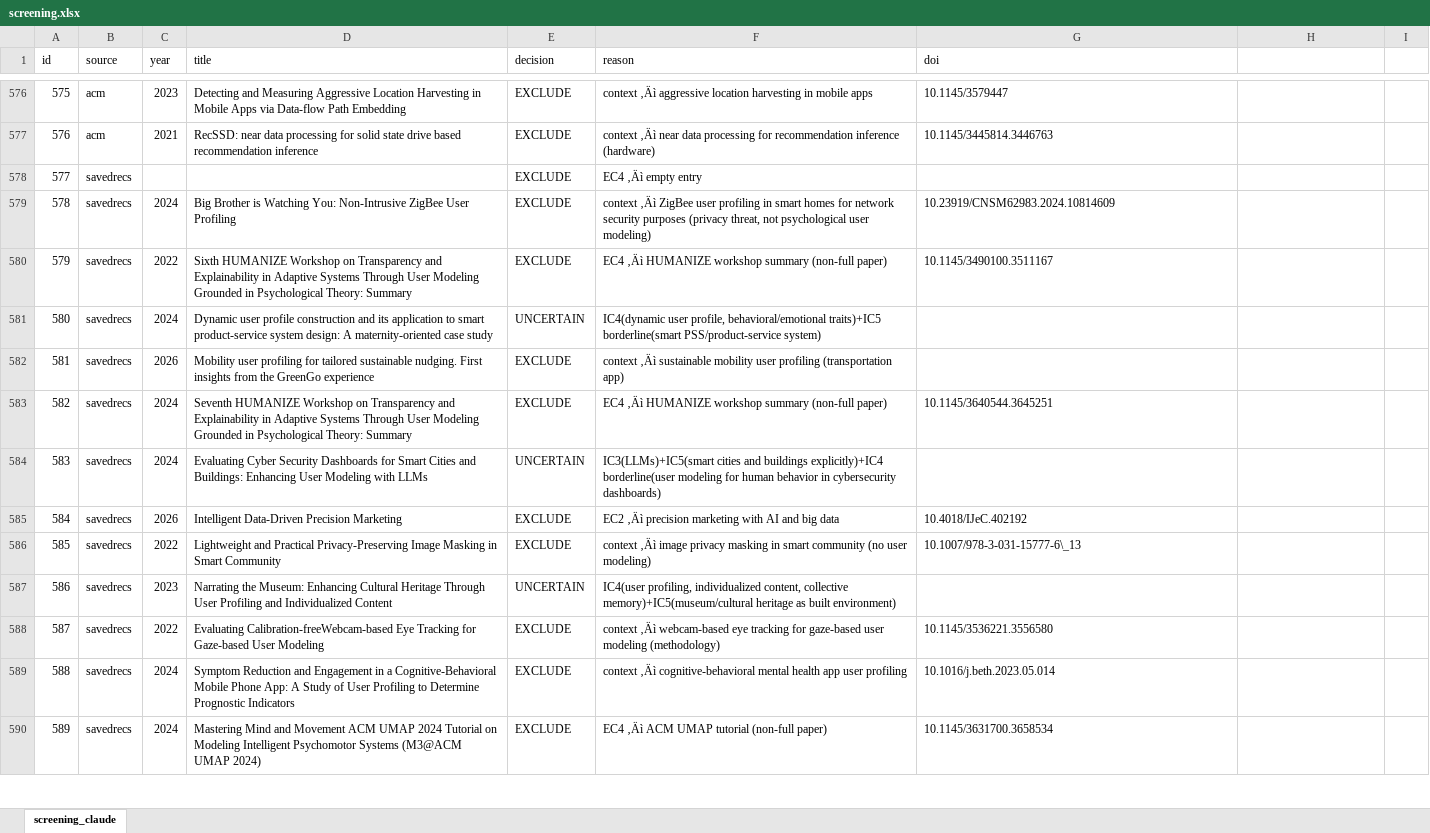
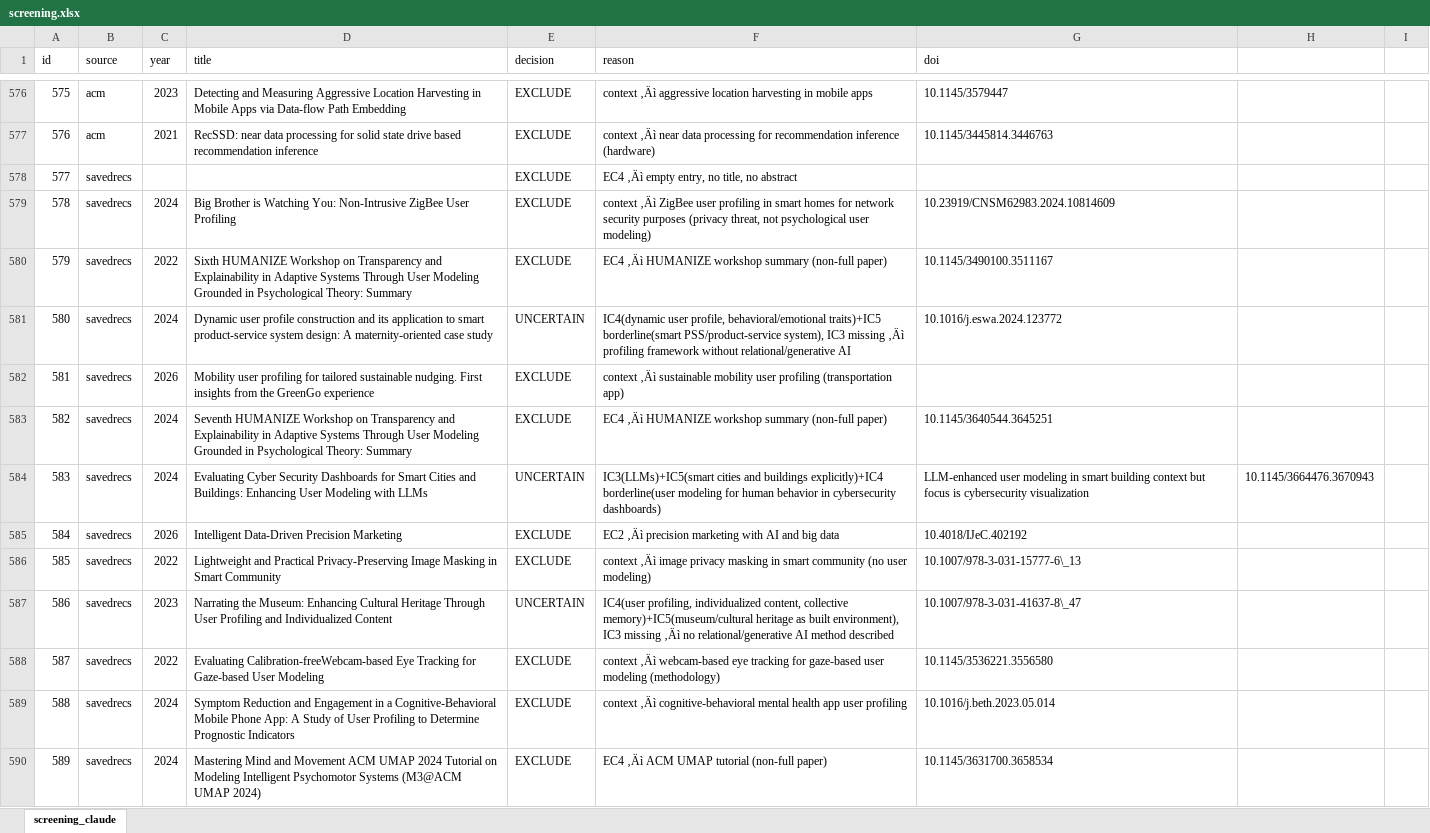
Before and after one commit to rafaeldpsilva/sa4cps-vault, an Excel workbook: Doutoramento/WP1/screening.xlsx, sheet screening_claude, drawn as a sheet; only a part is shown, gaps mark what is left out; values as stored, in another font and other column widths than the file's, no borders; conditional formats not drawn; the diff covers the shown part only; the diff names each change by its address in the sheet, - before the commit and + after, or states it on an @@ line.

Commit message:
Commit from thinkpad on 06/05/2026, 14:56:24

```diff
--- a/Doutoramento/WP1/screening.xlsx (sheet screening_claude)
+++ b/Doutoramento/WP1/screening.xlsx (sheet screening_claude)
-F578 (reason): EC4 ‚Äì empty entry
+F578 (reason): EC4 ‚Äì empty entry, no title, no abstract
-F581 (reason): …borderline(smart PSS/product-service system)
+F581 (reason): …borderline(smart PSS/product-service system), IC3 missing ‚Äì profiling framework without relational/generative AI
-G581 (doi): (empty)
+G581 (doi): 10.1016/j.eswa.2024.123772
-G584 (doi): (empty)
+G584 (doi): LLM-enhanced user modeling in smart building context but focus is cybersecurity visualization
-H584: (empty)
+H584: 10.1145/3664476.3670943
-F587 (reason): …as built environment)
+F587 (reason): …as built environment), IC3 missing ‚Äì no relational/generative AI method described
-G587 (doi): (empty)
+G587 (doi): 10.1007/978-3-031-41637-8\_47
```
Also changed, not shown: 140 edited cells elsewhere in this sheet.
